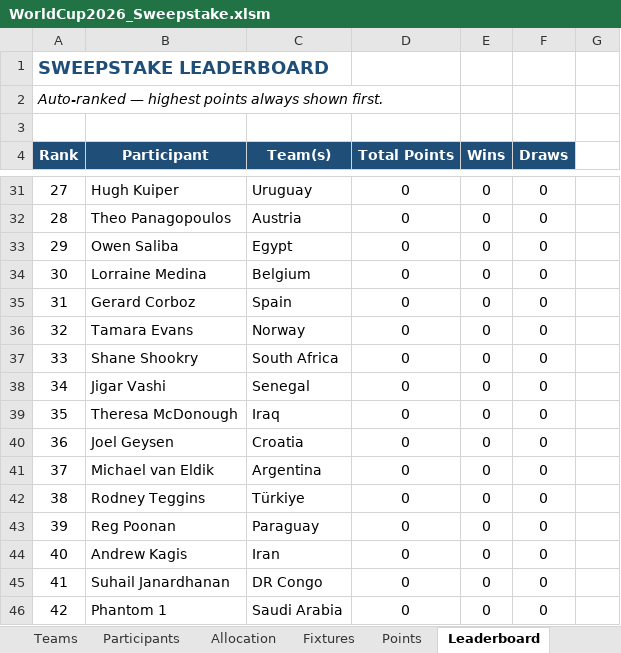
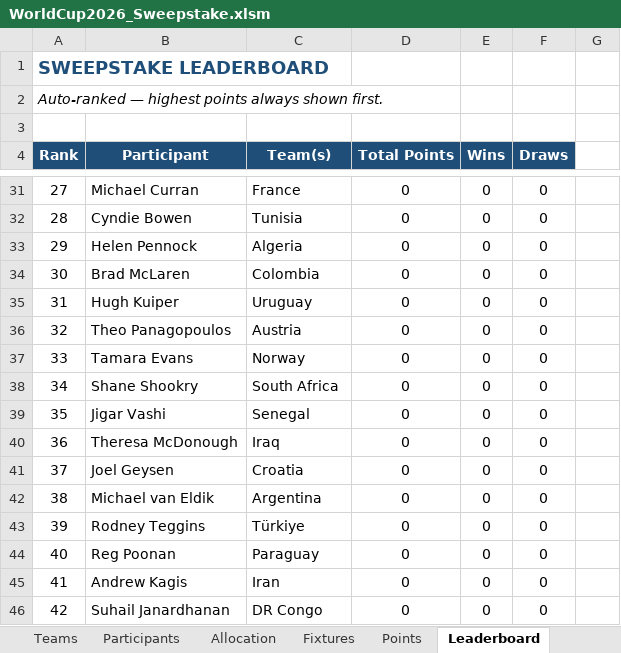
Before and after one commit to Strategic-Execution/World_Cup_2026, an Excel workbook: WorldCup2026_Sweepstake.xlsm, sheet Leaderboard, drawn as a sheet; only a part is shown, gaps mark what is left out; values as stored, in another font and other column widths than the file's, no borders; the diff covers the shown part only; the diff names each change by its address in the sheet, - before the commit and + after, or states it on an @@ line.

```diff
--- a/WorldCup2026_Sweepstake.xlsm (sheet Leaderboard)
+++ b/WorldCup2026_Sweepstake.xlsm (sheet Leaderboard)
-B31 (Participant): Hugh Kuiper
+B31 (Participant): Michael Curran
-C31 (Team(s)): Uruguay
+C31 (Team(s)): France
-B32 (Participant): Theo Panagopoulos
+B32 (Participant): Cyndie Bowen
-C32 (Team(s)): Austria
+C32 (Team(s)): Tunisia
-B33 (Participant): Owen Saliba
+B33 (Participant): Helen Pennock
-C33 (Team(s)): Egypt
+C33 (Team(s)): Algeria
-B34 (Participant): Lorraine Medina
+B34 (Participant): Brad McLaren
-C34 (Team(s)): Belgium
+C34 (Team(s)): Colombia
-B35 (Participant): Gerard Corboz
+B35 (Participant): Hugh Kuiper
-C35 (Team(s)): Spain
+C35 (Team(s)): Uruguay
-B36 (Participant): Tamara Evans
+B36 (Participant): Theo Panagopoulos
-C36 (Team(s)): Norway
+C36 (Team(s)): Austria
-B37 (Participant): Shane Shookry
+B37 (Participant): Tamara Evans
-C37 (Team(s)): South Africa
+C37 (Team(s)): Norway
-B38 (Participant): Jigar Vashi
+B38 (Participant): Shane Shookry
-C38 (Team(s)): Senegal
+C38 (Team(s)): South Africa
-B39 (Participant): Theresa McDonough
+B39 (Participant): Jigar Vashi
-C39 (Team(s)): Iraq
+C39 (Team(s)): Senegal
-B40 (Participant): Joel Geysen
+B40 (Participant): Theresa McDonough
-C40 (Team(s)): Croatia
+C40 (Team(s)): Iraq
-B41 (Participant): Michael van Eldik
+B41 (Participant): Joel Geysen
-C41 (Team(s)): Argentina
+C41 (Team(s)): Croatia
-B42 (Participant): Rodney Teggins
+B42 (Participant): Michael van Eldik
-C42 (Team(s)): Türkiye
+C42 (Team(s)): Argentina
-B43 (Participant): Reg Poonan
+B43 (Participant): Rodney Teggins
-C43 (Team(s)): Paraguay
+C43 (Team(s)): Türkiye
-B44 (Participant): Andrew Kagis
+B44 (Participant): Reg Poonan
-C44 (Team(s)): Iran
+C44 (Team(s)): Paraguay
-B45 (Participant): Suhail Janardhanan
+B45 (Participant): Andrew Kagis
-C45 (Team(s)): DR Congo
+C45 (Team(s)): Iran
-B46 (Participant): Phantom 1
+B46 (Participant): Suhail Janardhanan
-C46 (Team(s)): Saudi Arabia
+C46 (Team(s)): DR Congo
```
Also changed, not shown: 42 edited cells elsewhere in this sheet, sheet Golden Boot, sheet Points, sheet Fixtures, hidden cells, 2 other files.
